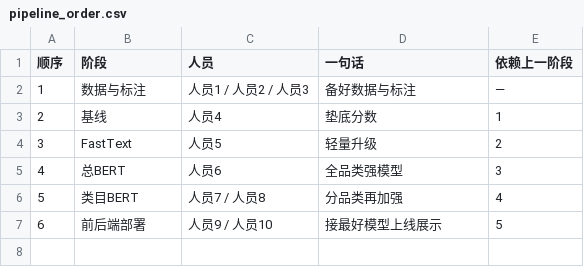
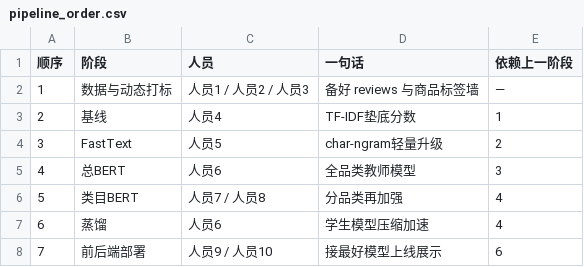
Before and after one commit to tianxuan68/product-sentiment-plus, a CSV file: product-sentiment-ai/docs/pipeline_order.csv, drawn as a sheet; addresses are those after the commit; the diff names each change by its address in the sheet, - before the commit and + after, or states it on an @@ line.

```diff
--- a/product-sentiment-ai/docs/pipeline_order.csv
+++ b/product-sentiment-ai/docs/pipeline_order.csv
-B2 (阶段): 数据与标注
+B2 (阶段): 数据与动态打标
-D2 (一句话): 备好数据与标注
+D2 (一句话): 备好 reviews 与商品标签墙
-D3 (一句话): 垫底分数
+D3 (一句话): TF-IDF垫底分数
-D4 (一句话): 轻量升级
+D4 (一句话): char-ngram轻量升级
-D5 (一句话): 全品类强模型
+D5 (一句话): 全品类教师模型
+row 7: 6 | 蒸馏 | 人员6 | 学生模型压缩加速 | 4
@@ column A (顺序) renumbered from row 8 down @@
-E8 (依赖上一阶段): 5
+E8 (依赖上一阶段): 6
```
Also changed, not shown: product-sentiment-ai/docs/directory_map.csv, 41 other files.
